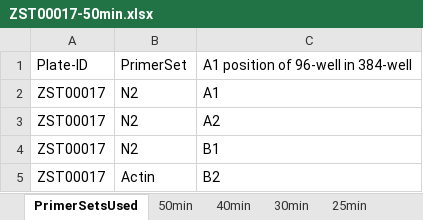
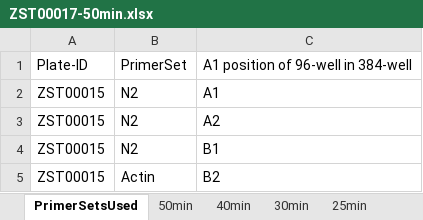
Before and after one commit to anders-biostat/lamp_plate_analysis, an Excel workbook: data/ZST00017-50min.xlsx, sheet PrimerSetsUsed, drawn as a sheet; values as stored, in another font and other column widths than the file's, no borders; the diff names each change by its address in the sheet, - before the commit and + after, or states it on an @@ line.

```diff
--- a/data/ZST00017-50min.xlsx (sheet PrimerSetsUsed)
+++ b/data/ZST00017-50min.xlsx (sheet PrimerSetsUsed)
-A2:A5: ZST00017
+A2:A5: ZST00015
```
Also changed, not shown: 2 other files.
